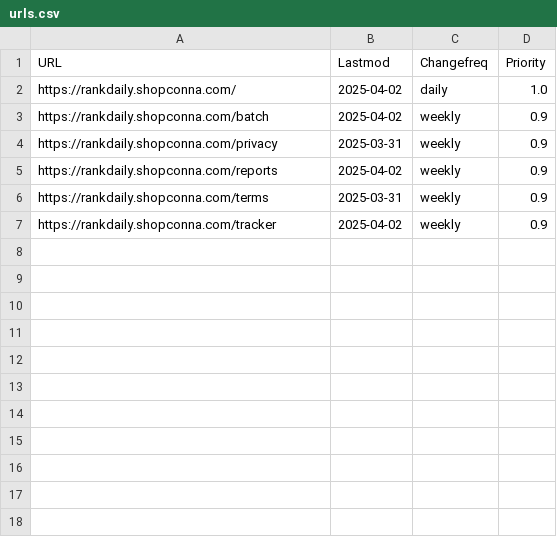
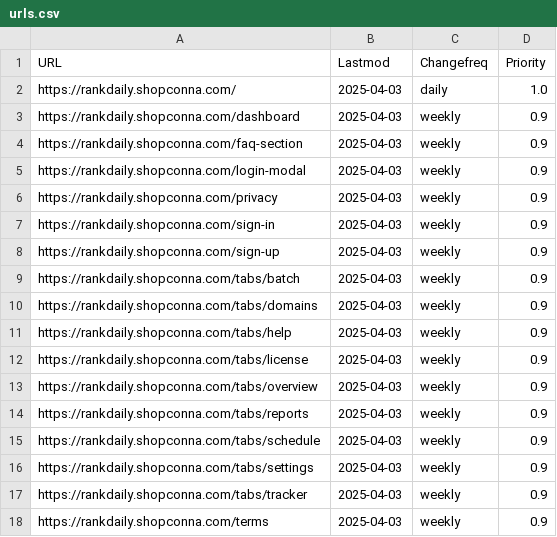
Before and after one commit to wanghaisheng/auto-submit-site-domain, a CSV file: scripts/urls.csv, drawn as a sheet.

```diff
--- a/scripts/urls.csv
+++ b/scripts/urls.csv
@@ -1,7 +1,18 @@
 URL,Lastmod,Changefreq,Priority
-https://rankdaily.shopconna.com/,2025-04-02,daily,1.0
-https://rankdaily.shopconna.com/batch,2025-04-02,weekly,0.9
-https://rankdaily.shopconna.com/privacy,2025-03-31,weekly,0.9
-https://rankdaily.shopconna.com/reports,2025-04-02,weekly,0.9
-https://rankdaily.shopconna.com/terms,2025-03-31,weekly,0.9
-https://rankdaily.shopconna.com/tracker,2025-04-02,weekly,0.9
+https://rankdaily.shopconna.com/,2025-04-03,daily,1.0
+https://rankdaily.shopconna.com/dashboard,2025-04-03,weekly,0.9
+https://rankdaily.shopconna.com/faq-section,2025-04-03,weekly,0.9
+https://rankdaily.shopconna.com/login-modal,2025-04-03,weekly,0.9
+https://rankdaily.shopconna.com/privacy,2025-04-03,weekly,0.9
+https://rankdaily.shopconna.com/sign-in,2025-04-03,weekly,0.9
+https://rankdaily.shopconna.com/sign-up,2025-04-03,weekly,0.9
+https://rankdaily.shopconna.com/tabs/batch,2025-04-03,weekly,0.9
+https://rankdaily.shopconna.com/tabs/domains,2025-04-03,weekly,0.9
+https://rankdaily.shopconna.com/tabs/help,2025-04-03,weekly,0.9
+https://rankdaily.shopconna.com/tabs/license,2025-04-03,weekly,0.9
+https://rankdaily.shopconna.com/tabs/overview,2025-04-03,weekly,0.9
+https://rankdaily.shopconna.com/tabs/reports,2025-04-03,weekly,0.9
+https://rankdaily.shopconna.com/tabs/schedule,2025-04-03,weekly,0.9
+https://rankdaily.shopconna.com/tabs/settings,2025-04-03,weekly,0.9
+https://rankdaily.shopconna.com/tabs/tracker,2025-04-03,weekly,0.9
+https://rankdaily.shopconna.com/terms,2025-04-03,weekly,0.9
```
Also changed, not shown: 3 other files.
